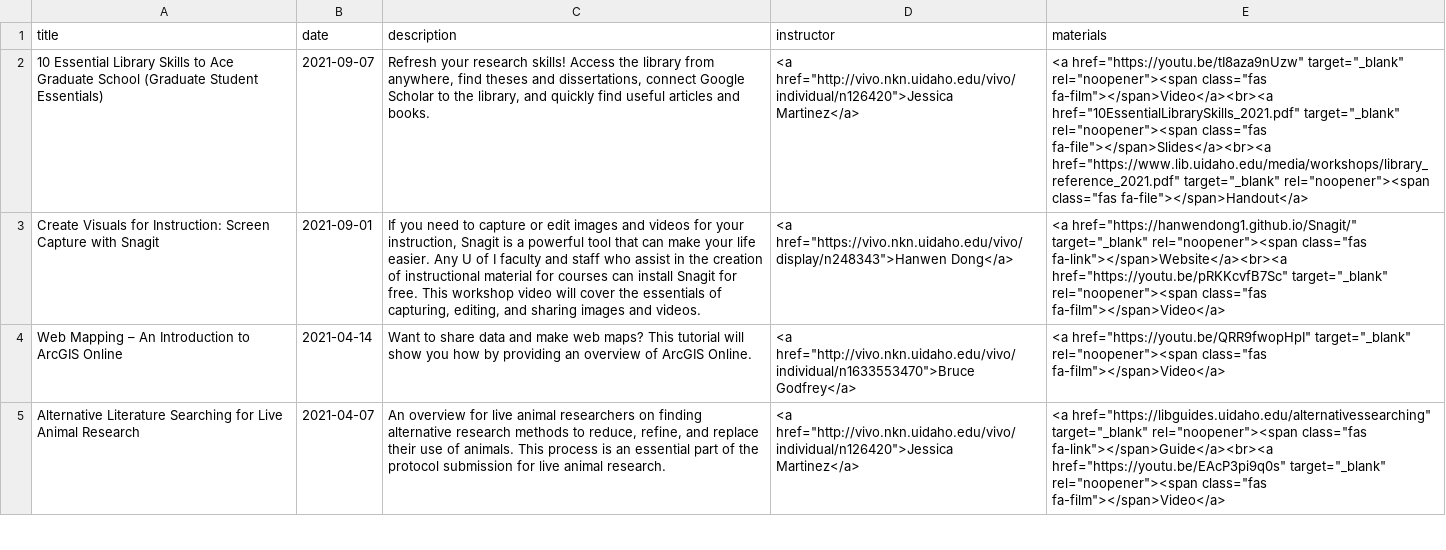
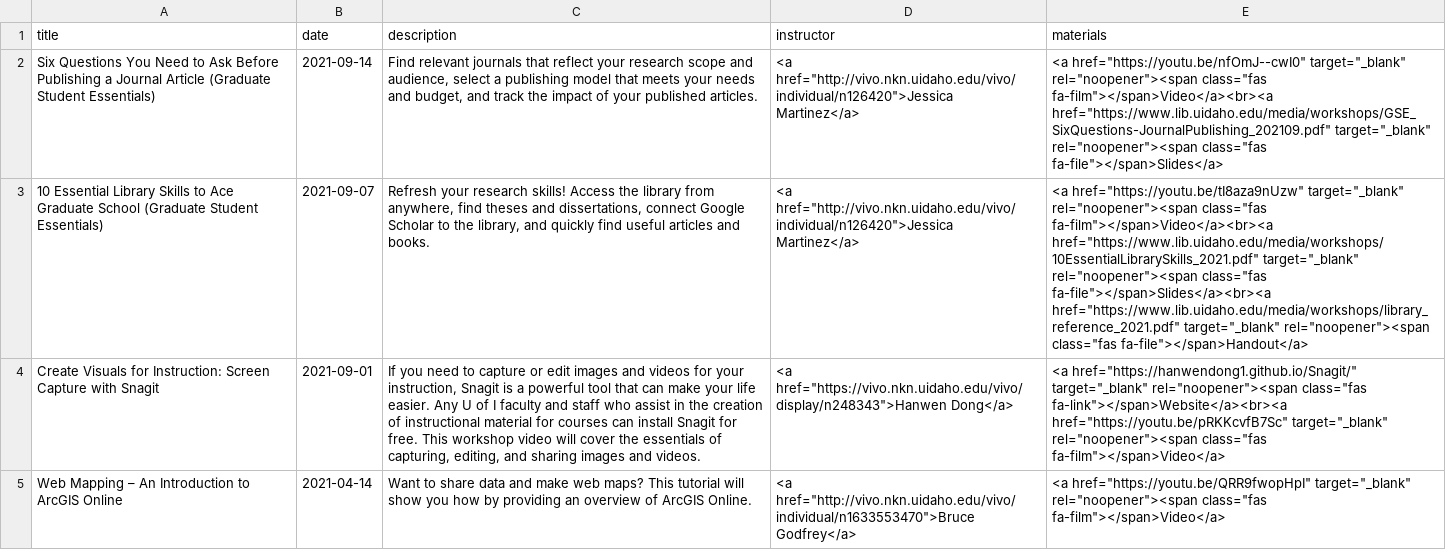
Before and after one commit to uidaholib/main-web-redesign_draft, a CSV file: _data/services_workshops_resources.csv, drawn as a sheet; only a part is shown; the shorter side is filled out with more unchanged rows; addresses are those after the commit; the diff names each change by its address in the sheet, - before the commit and + after, or states it on an @@ line.

Commit message:
workshops update

```diff
--- a/_data/services_workshops_resources.csv
+++ b/_data/services_workshops_resources.csv
+row 2: Six Questions You Need to Ask Before Publishing a Journal Article (Graduate Student Essentials) | 2021-09-14 | Find relevant journals that reflect your research scope and audience, select a publishing model that meets your needs and budget, and track the impact of your published articles. | <a href="http://vivo.nkn.uidaho.edu/vivo/individual/n126420">Jessica Martinez</a> | <a href="https://youtu.be/nfOmJ--cwI0" target="_blank" rel="noopener"><span class="fas fa-film"></span>Video</a><br><a href="https://www.lib.uidaho.edu/media/workshops/GSE_SixQuestions-JournalPublishing_202109.pdf" target="_blank" rel="noopener"><span class="fas fa-file"></span>Slides</a>
-E3 (materials): …class="fas fa-film"></span>Video</a><br><a href="10EssentialLibrarySkills_2021.pdf" target="_blank" rel="noopener"><span…
+E3 (materials): …class="fas fa-film"></span>Video</a><br><a href="https://www.lib.uidaho.edu/media/workshops/10EssentialLibrarySkills_2021.pdf" target="_blank" rel="noopener"><span…
```
